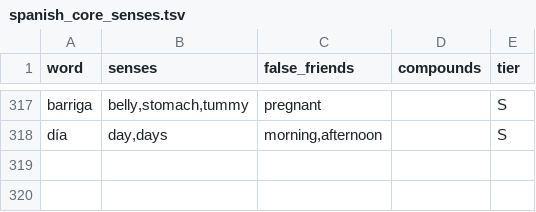
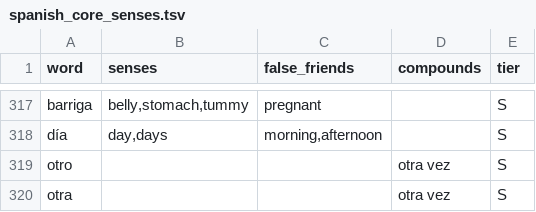
Before and after one commit to boscoh/anki-tools, a TSV file: vocab/spanish_core_senses.tsv, drawn as a sheet; only a part is shown, gaps mark what is left out.

Commit message:
Close anki-5qe3: French and Spanish hits block the compounds column

```diff
--- a/vocab/spanish_core_senses.tsv
+++ b/vocab/spanish_core_senses.tsv
@@ -318 +318,3 @@ barriga	belly,stomach,tummy	pregnant		S
 día	day,days	morning,afternoon		S
+otro			otra vez	S
+otra			otra vez	S
```
Also changed, not shown: vocab/french_core_senses.tsv, 3 other files.
